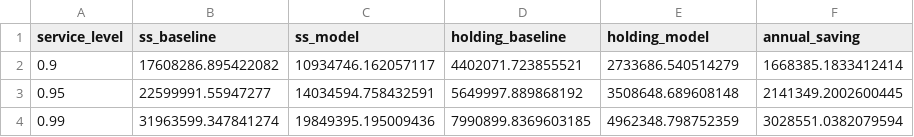
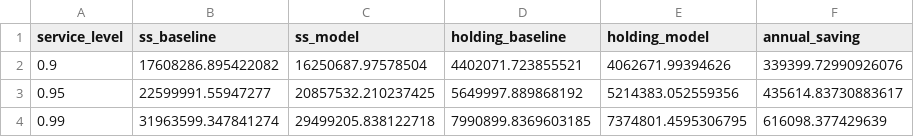
Before and after one commit to lingtao-meng/lstm-attention-demand-forecasting, a CSV file: results/forecast_to_inventory_sensitivity.csv, drawn as a sheet.

```diff
--- a/results/forecast_to_inventory_sensitivity.csv
+++ b/results/forecast_to_inventory_sensitivity.csv
@@ -1,4 +1,4 @@
 service_level,ss_baseline,ss_model,holding_baseline,holding_model,annual_saving
-0.9,17608286.895422082,10934746.162057117,4402071.723855521,2733686.540514279,1668385.1833412414
-0.95,22599991.55947277,14034594.758432591,5649997.889868192,3508648.689608148,2141349.2002600445
-0.99,31963599.347841274,19849395.195009436,7990899.8369603185,4962348.798752359,3028551.0382079594
+0.9,17608286.895422082,16250687.97578504,4402071.723855521,4062671.99394626,339399.72990926076
+0.95,22599991.55947277,20857532.210237425,5649997.889868192,5214383.052559356,435614.83730883617
+0.99,31963599.347841274,29499205.838122718,7990899.8369603185,7374801.4595306795,616098.377429639
```
Also changed, not shown: results/forecast_to_inventory_per_store.csv, results/newsvendor_summary.csv, 5 other files.
